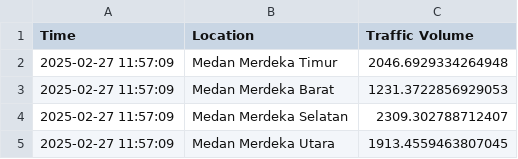
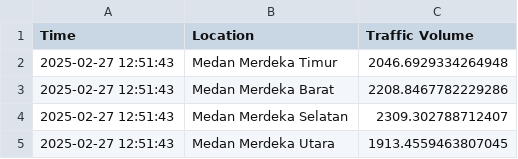
Before and after one commit to novrian6/monas_traffic_volume, a CSV file: monas_traffic_volume.csv, drawn as a sheet.

```diff
--- a/monas_traffic_volume.csv
+++ b/monas_traffic_volume.csv
@@ -1,5 +1,5 @@
 Time,Location,Traffic Volume
-2025-02-27 11:57:09,Medan Merdeka Timur,2046.6929334264948
-2025-02-27 11:57:09,Medan Merdeka Barat,1231.3722856929053
-2025-02-27 11:57:09,Medan Merdeka Selatan,2309.302788712407
-2025-02-27 11:57:09,Medan Merdeka Utara,1913.4559463807045
+2025-02-27 12:51:43,Medan Merdeka Timur,2046.6929334264948
+2025-02-27 12:51:43,Medan Merdeka Barat,2208.8467782229286
+2025-02-27 12:51:43,Medan Merdeka Selatan,2309.302788712407
+2025-02-27 12:51:43,Medan Merdeka Utara,1913.4559463807045
```
Also changed, not shown: 2 other files.
